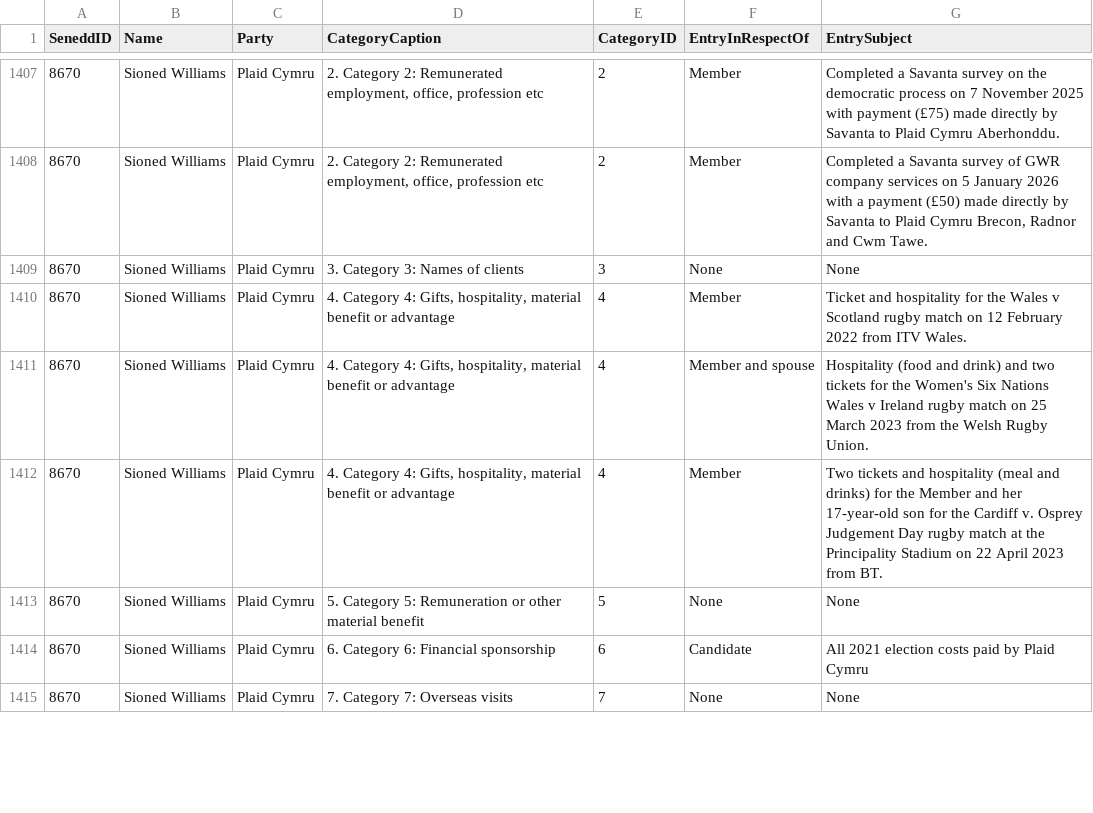
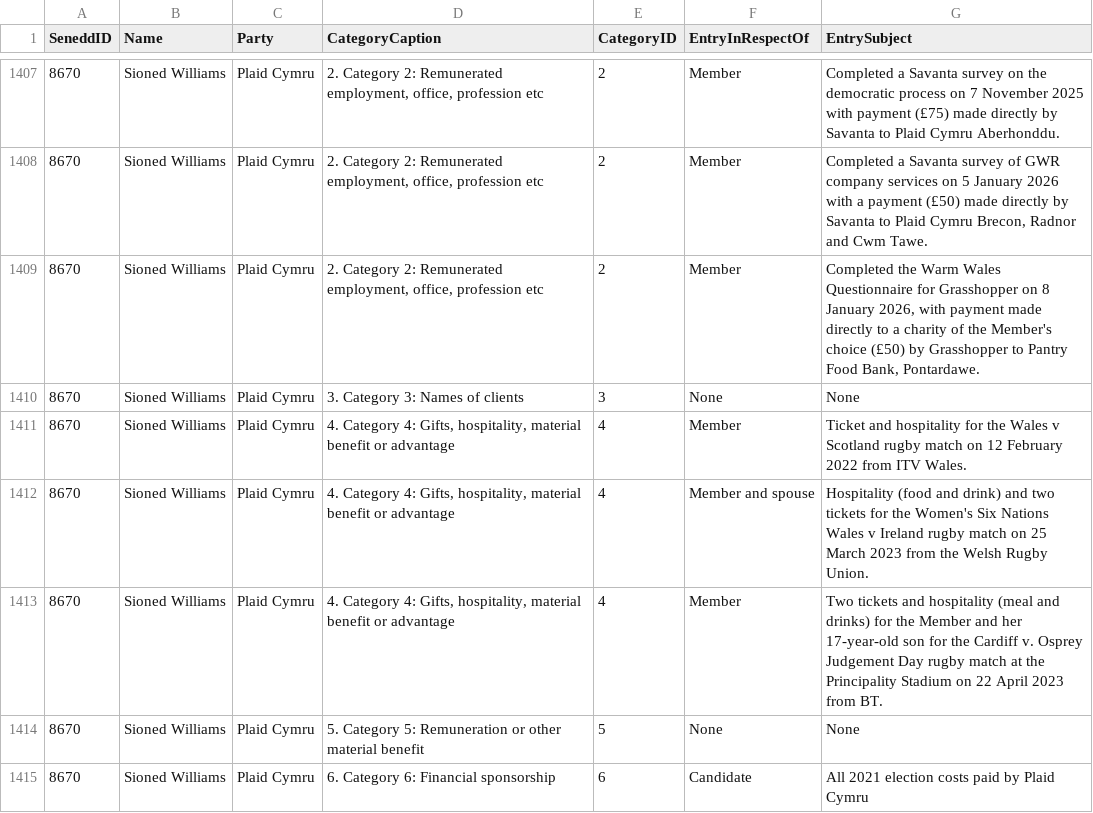
Before and after one commit to stupidpupil/senedd_scraper, a CSV file: interests.csv, drawn as a sheet; only a part is shown, gaps mark what is left out; the shorter side is filled out with more unchanged rows; the diff names each change by its address in the sheet, - before the commit and + after, or states it on an @@ line.

```diff
--- a/interests.csv
+++ b/interests.csv
+row 1409: 8670 | Sioned Williams | Plaid Cymru | 2. Category 2: Remunerated employment, office, profession etc | 2 | Member | Completed the Warm Wales Questionnaire for Grasshopper on 8 January 2026, with payment made directly to a charity of the Member's choice (£50) by Grasshopper to Pantry Food Bank, Pontardawe.
```
Also changed, not shown: registers_by_senedd_id/8670.csv, 1 other file.
